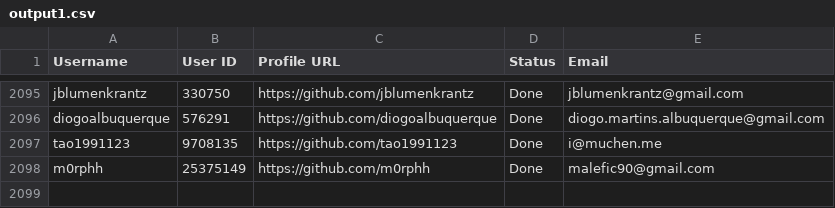
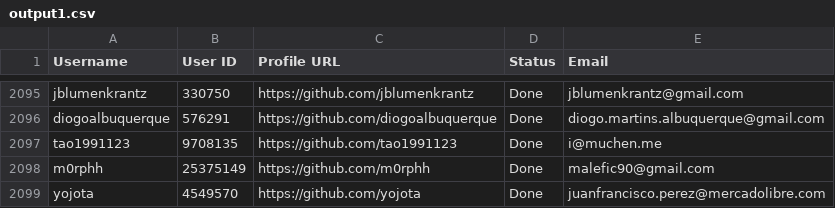
Before and after one commit to PhatDot1/stargeezers, a CSV file: output1.csv, drawn as a sheet; only a part is shown, gaps mark what is left out.

```diff
--- a/output1.csv
+++ b/output1.csv
@@ -2098 +2098,2 @@ tao1991123,9708135,https://github.com/tao1991123,Done,i@muchen.me
 m0rphh,25375149,https://github.com/m0rphh,Done,malefic90@gmail.com
+yojota,4549570,https://github.com/yojota,Done,juanfrancisco.perez@mercadolibre.com
```
